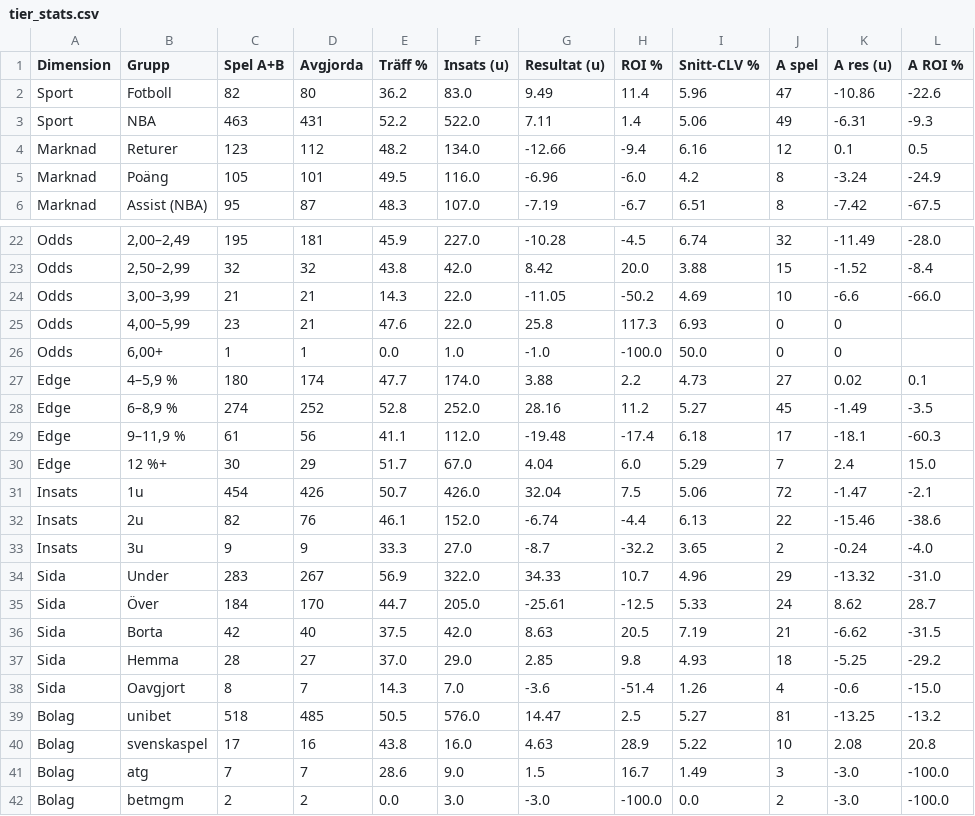
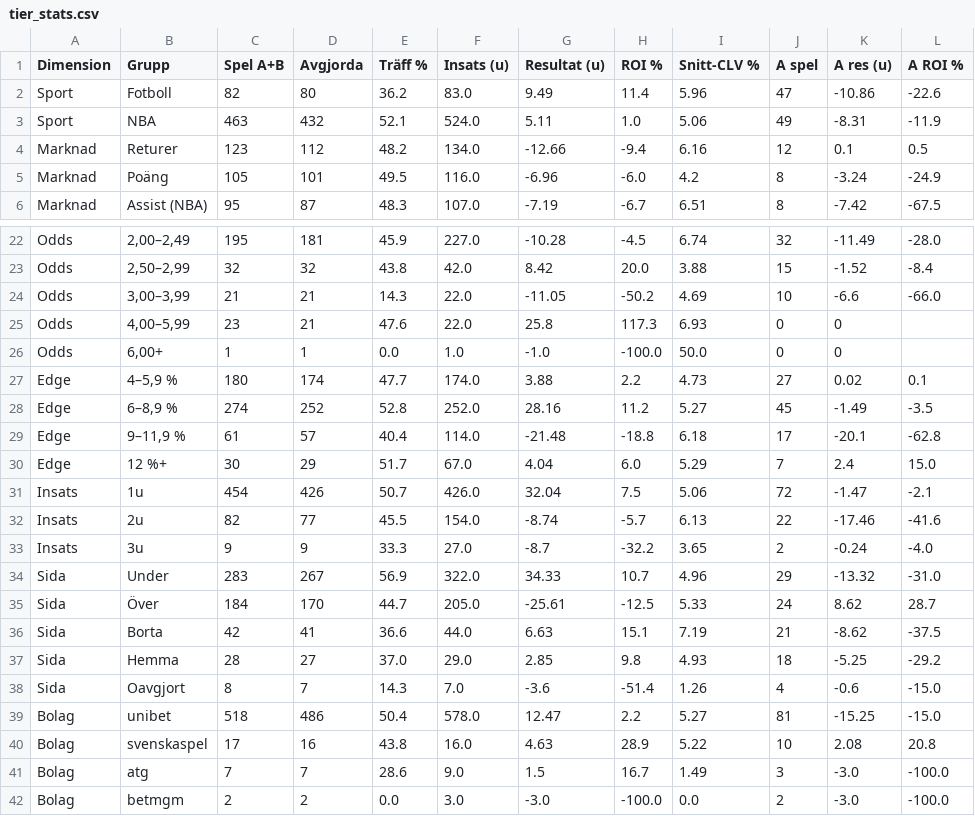
Before and after one commit to FatFockFrank888/propsbot, a CSV file: site/csv/tier_stats.csv, drawn as a sheet; only a part is shown, gaps mark what is left out; the diff covers the shown part only; the diff names each change by its address in the sheet, - before the commit and + after, or states it on an @@ line.

```diff
--- a/site/csv/tier_stats.csv
+++ b/site/csv/tier_stats.csv
-D3 (Avgjorda): 431
+D3 (Avgjorda): 432
-E3 (Träff %): 52.2
+E3 (Träff %): 52.1
-F3 (Insats (u)): 522.0
+F3 (Insats (u)): 524.0
-G3 (Resultat (u)): 7.11
+G3 (Resultat (u)): 5.11
-H3 (ROI %): 1.4
+H3 (ROI %): 1.0
-K3 (A res (u)): -6.31
+K3 (A res (u)): -8.31
-L3 (A ROI %): -9.3
+L3 (A ROI %): -11.9
-D29 (Avgjorda): 56
+D29 (Avgjorda): 57
-E29 (Träff %): 41.1
+E29 (Träff %): 40.4
-F29 (Insats (u)): 112.0
+F29 (Insats (u)): 114.0
-G29 (Resultat (u)): -19.48
+G29 (Resultat (u)): -21.48
-H29 (ROI %): -17.4
+H29 (ROI %): -18.8
-K29 (A res (u)): -18.1
+K29 (A res (u)): -20.1
-L29 (A ROI %): -60.3
+L29 (A ROI %): -62.8
-D32 (Avgjorda): 76
+D32 (Avgjorda): 77
-E32 (Träff %): 46.1
+E32 (Träff %): 45.5
-F32 (Insats (u)): 152.0
+F32 (Insats (u)): 154.0
-G32 (Resultat (u)): -6.74
+G32 (Resultat (u)): -8.74
-H32 (ROI %): -4.4
+H32 (ROI %): -5.7
-K32 (A res (u)): -15.46
+K32 (A res (u)): -17.46
-L32 (A ROI %): -38.6
+L32 (A ROI %): -41.6
-D36 (Avgjorda): 40
+D36 (Avgjorda): 41
-E36 (Träff %): 37.5
+E36 (Träff %): 36.6
-F36 (Insats (u)): 42.0
+F36 (Insats (u)): 44.0
-G36 (Resultat (u)): 8.63
+G36 (Resultat (u)): 6.63
-H36 (ROI %): 20.5
+H36 (ROI %): 15.1
-K36 (A res (u)): -6.62
+K36 (A res (u)): -8.62
-L36 (A ROI %): -31.5
+L36 (A ROI %): -37.5
-D39 (Avgjorda): 485
+D39 (Avgjorda): 486
-E39 (Träff %): 50.5
+E39 (Träff %): 50.4
-F39 (Insats (u)): 576.0
+F39 (Insats (u)): 578.0
-G39 (Resultat (u)): 14.47
+G39 (Resultat (u)): 12.47
-H39 (ROI %): 2.5
+H39 (ROI %): 2.2
-K39 (A res (u)): -13.25
+K39 (A res (u)): -15.25
-L39 (A ROI %): -13.2
+L39 (A ROI %): -15.0
```
Also changed, not shown: 21 edited cells elsewhere in this file, site/csv/nba.csv, site/csv/sammanfattning.csv, 38 other files.
